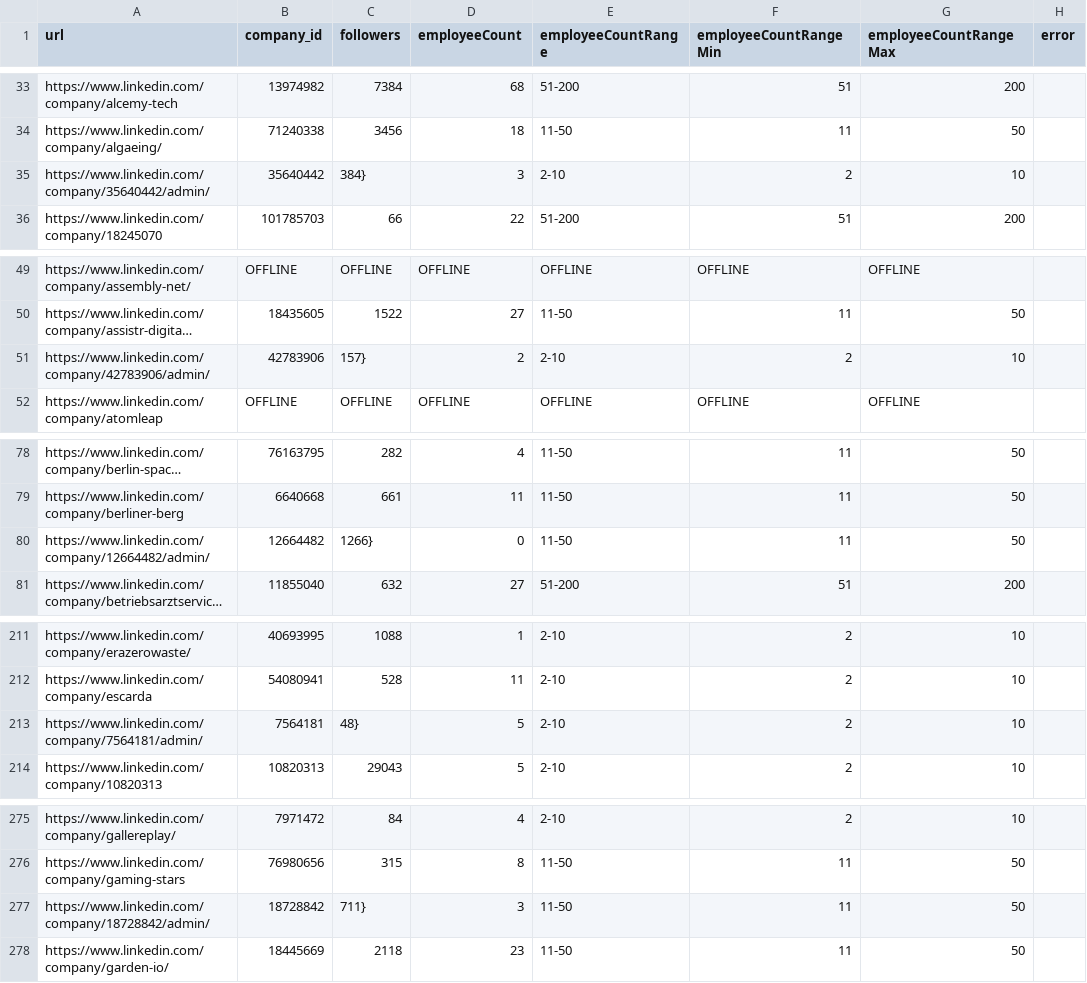
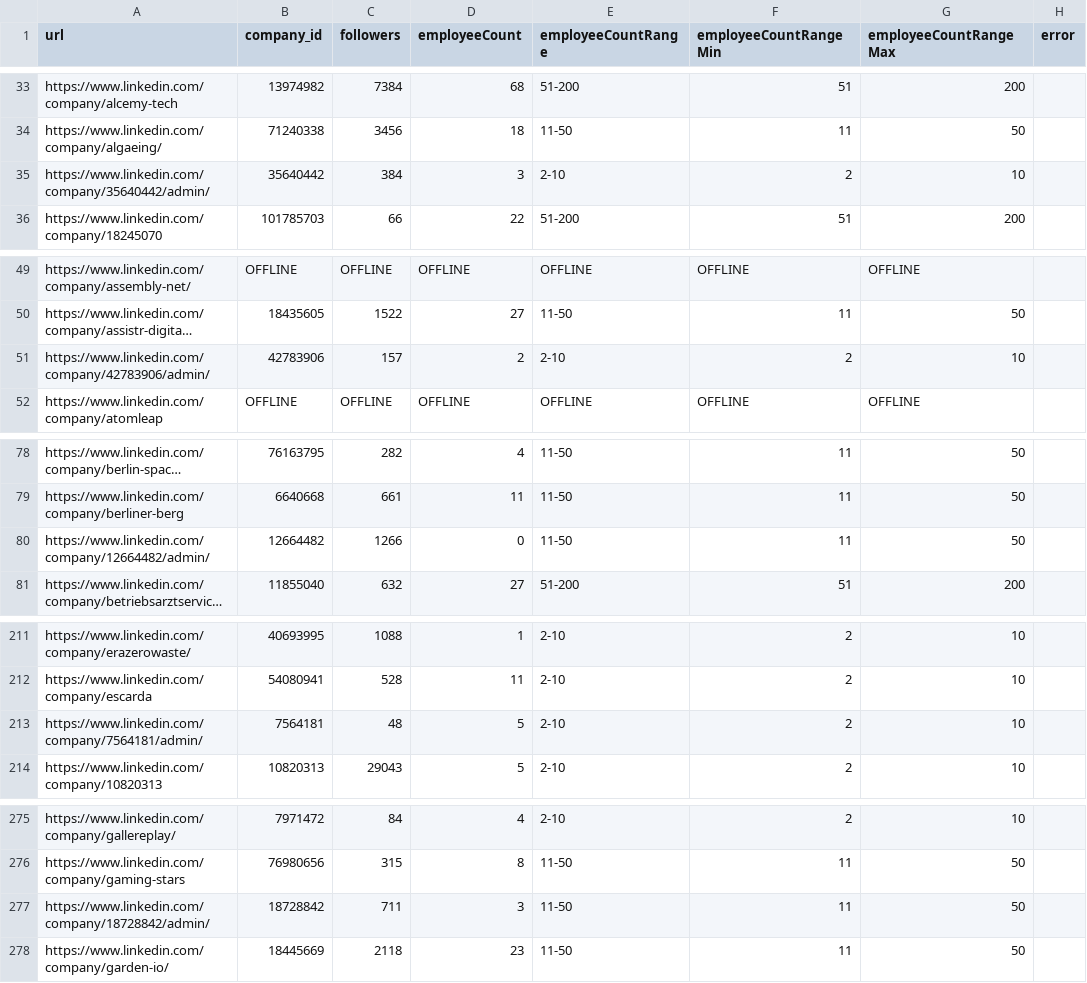
Before and after one commit to JDL05/PredictingVentureSuccess_ADA, a CSV file: Code/Social Media Webscraping/Results/LinkedIn/Companies/companies-berlin-2015-2019_linkedin.csv, drawn as a sheet; only a part is shown, gaps mark what is left out; long unchanged cells end in …; the diff covers the shown part only; the diff names each change by its address in the sheet, - before the commit and + after, or states it on an @@ line.

Commit message:
LinkedIn: fix parsing Error

```diff
--- a/Code/Social Media Webscraping/Results/LinkedIn/Companies/companies-berlin-2015-2019_linkedin.csv
+++ b/Code/Social Media Webscraping/Results/LinkedIn/Companies/companies-berlin-2015-2019_linkedin.csv
-C35 (followers): 384}
+C35 (followers): 384
-C51 (followers): 157}
+C51 (followers): 157
-C80 (followers): 1266}
+C80 (followers): 1266
-C213 (followers): 48}
+C213 (followers): 48
-C277 (followers): 711}
+C277 (followers): 711
```
Also changed, not shown: 3 edited cells elsewhere in this file, Code/Social Media Webscraping/Results/LinkedIn/Companies/companies-cologne_linkedin.csv, 1 other file.
